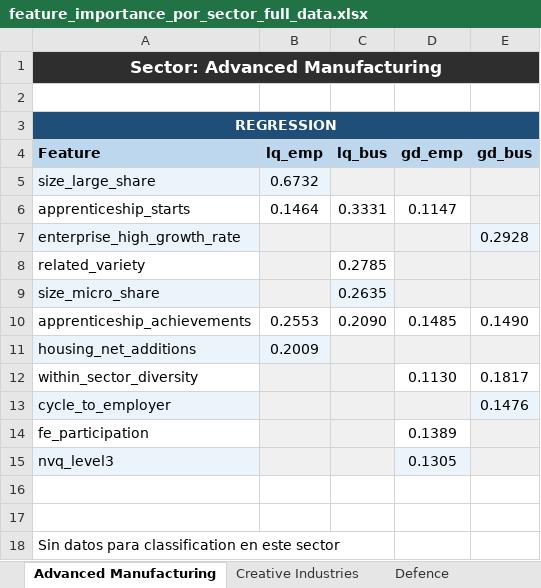
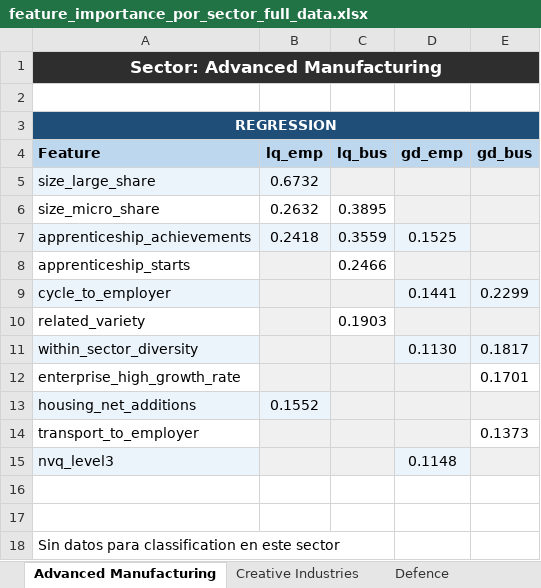
Before and after one commit to Phirtia/Economic_Observatory, an Excel workbook: notebooks/Ale/feature_importance_por_sector_full_data.xlsx, sheet Advanced Manufacturing, drawn as a sheet; values as stored, in another font and other column widths than the file's, no borders; removed rows and columns are numbered as before the commit, all else as after; the diff names each change by its address in the sheet, - before the commit and + after, or states it on an @@ line.

```diff
--- a/notebooks/Ale/feature_importance_por_sector_full_data.xlsx (sheet Advanced Manufacturing)
+++ b/notebooks/Ale/feature_importance_por_sector_full_data.xlsx (sheet Advanced Manufacturing)
+row 6: size_micro_share | 0.2632 | 0.3895
+row 7: apprenticeship_achievements | 0.2418 | 0.3559 | 0.1525
-B8 (lq_emp): 0.1464
+B8 (lq_emp): (empty)
-B8 fill: none
+B8 fill: #F0F0F0
-C8 (lq_bus): 0.3331
+C8 (lq_bus): 0.2466
-D8 (gd_emp): 0.1147
+D8 (gd_emp): (empty)
-D8 fill: none
+D8 fill: #F0F0F0
-row 7: enterprise_high_growth_rate |  |  |  | 0.2928
+row 9: cycle_to_employer |  |  | 0.1441 | 0.2299
-C10 (lq_bus): 0.2785
+C10 (lq_bus): 0.1903
-row 9: size_micro_share |  | 0.2635
-row 10: apprenticeship_achievements | 0.2553 | 0.2090 | 0.1485 | 0.1490
-row 11: housing_net_additions | 0.2009
-A11 fill: none
+A11 fill: #EBF3FB
-D11:E11 fill: none
+D11:E11 fill: #EBF3FB
-row 13: cycle_to_employer |  |  |  | 0.1476
-row 14: fe_participation |  |  | 0.1389
+row 12: enterprise_high_growth_rate |  |  |  | 0.1701
+row 13: housing_net_additions | 0.1552
+row 14: transport_to_employer |  |  |  | 0.1373
-D15 (gd_emp): 0.1305
+D15 (gd_emp): 0.1148
```
Also changed, not shown: sheet Digital and Technologies, sheet Creative Industries, sheet Life Sciences, sheet Professional and Business Servi, sheet Financial Services, sheet Defence, notebooks/Ale/PP422_Variable_Codebook.xlsx, notebooks/Ale/feature_importance_full.xlsx, 52 other files.
